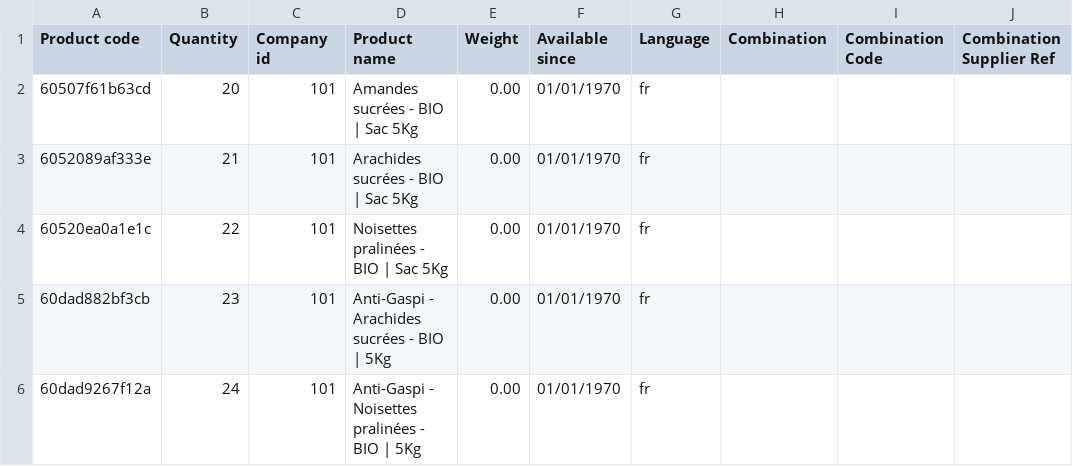
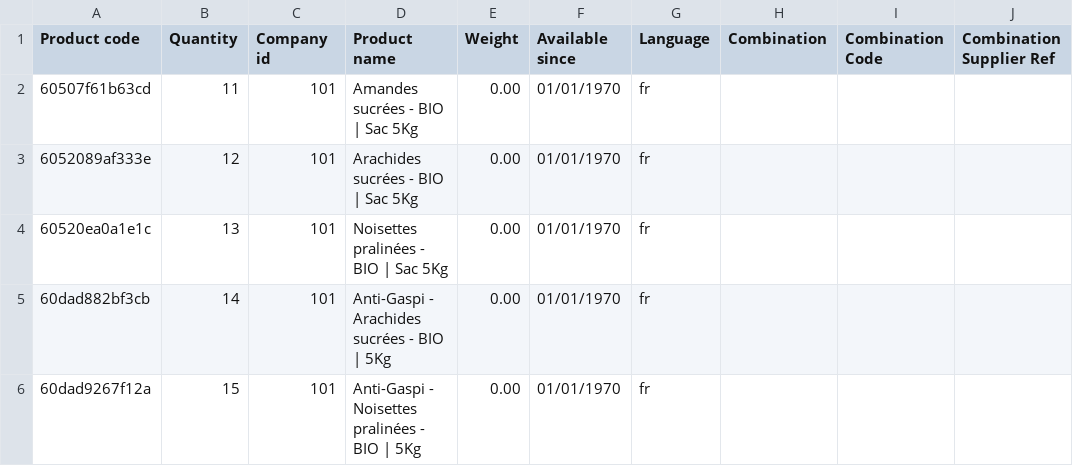
Before and after one commit to scarrillat/wizaplace-test-data, a CSV file: TM-1040/products-company101 - updatestock1.csv, drawn as a sheet.

Commit message:
TM-1040 step5

```diff
--- a/TM-1040/products-company101 - updatestock1.csv
+++ b/TM-1040/products-company101 - updatestock1.csv
@@ -1,6 +1,6 @@
 Product code;Quantity;Company id;Product name;Weight;Available since;Language;Combination;Combination Code;Combination Supplier Ref
-60507f61b63cd;20;101;Amandes sucrées - BIO | Sac 5Kg;0.00;01/01/1970;fr;;;
-6052089af333e;21;101;Arachides sucrées - BIO | Sac 5Kg;0.00;01/01/1970;fr;;;
-60520ea0a1e1c;22;101;Noisettes pralinées - BIO | Sac 5Kg;0.00;01/01/1970;fr;;;
-60dad882bf3cb;23;101;Anti-Gaspi - Arachides sucrées - BIO | 5Kg;0.00;01/01/1970;fr;;;
-60dad9267f12a;24;101;Anti-Gaspi - Noisettes pralinées - BIO | 5Kg;0.00;01/01/1970;fr;;;
+60507f61b63cd;11;101;Amandes sucrées - BIO | Sac 5Kg;0.00;01/01/1970;fr;;;
+6052089af333e;12;101;Arachides sucrées - BIO | Sac 5Kg;0.00;01/01/1970;fr;;;
+60520ea0a1e1c;13;101;Noisettes pralinées - BIO | Sac 5Kg;0.00;01/01/1970;fr;;;
+60dad882bf3cb;14;101;Anti-Gaspi - Arachides sucrées - BIO | 5Kg;0.00;01/01/1970;fr;;;
+60dad9267f12a;15;101;Anti-Gaspi - Noisettes pralinées - BIO | 5Kg;0.00;01/01/1970;fr;;;
```
